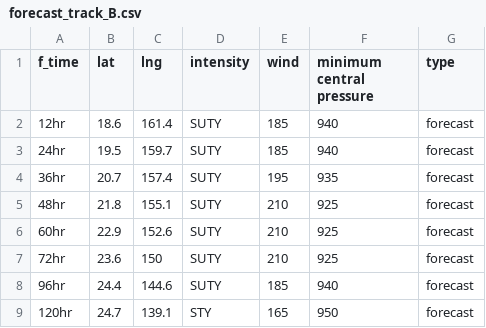
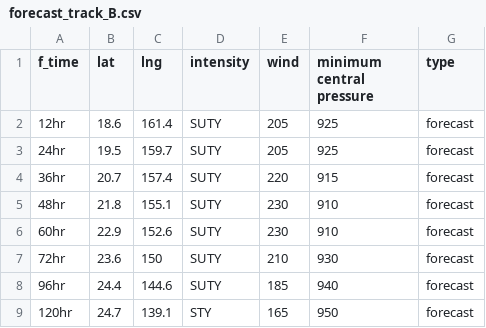
Before and after one commit to zax41006-bot/GHMWS-TC-GIS, a CSV file: forecast_track_B.csv, drawn as a sheet.

```diff
--- a/forecast_track_B.csv
+++ b/forecast_track_B.csv
@@ -1,8 +1,8 @@
 f_time,lat,lng,intensity,wind,minimum central pressure,type
-12hr,18.6,161.4,SUTY,185,940,forecast
-24hr,19.5,159.7,SUTY,185,940,forecast
-36hr,20.7,157.4,SUTY,195,935,forecast
-48hr,21.8,155.1,SUTY,210,925,forecast
-60hr,22.9,152.6,SUTY,210,925,forecast
-72hr,23.6,150,SUTY,210,925,forecast
+12hr,18.6,161.4,SUTY,205,925,forecast
+24hr,19.5,159.7,SUTY,205,925,forecast
+36hr,20.7,157.4,SUTY,220,915,forecast
+48hr,21.8,155.1,SUTY,230,910,forecast
+60hr,22.9,152.6,SUTY,230,910,forecast
+72hr,23.6,150,SUTY,210,930,forecast
 96hr,24.4,144.6,SUTY,185,940,forecast
```
Also changed, not shown: past_track_B.csv.
